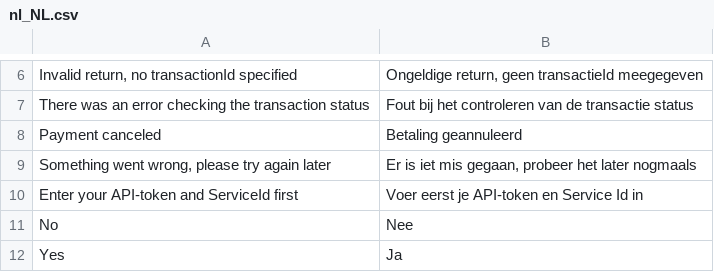
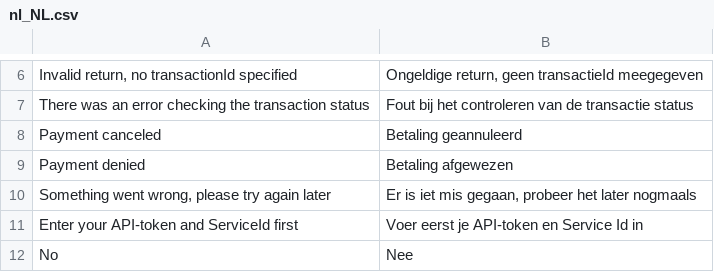
Before and after one commit to paynl/magento2-plugin, a CSV file: i18n/nl_NL.csv, drawn as a sheet; only a part is shown, gaps mark what is left out; the shorter side is filled out with more unchanged rows; the diff names each change by its address in the sheet, - before the commit and + after, or states it on an @@ line.

```diff
--- a/i18n/nl_NL.csv
+++ b/i18n/nl_NL.csv
+row 9: Payment denied | Betaling afgewezen
```
Also changed, not shown: 1 other file.
